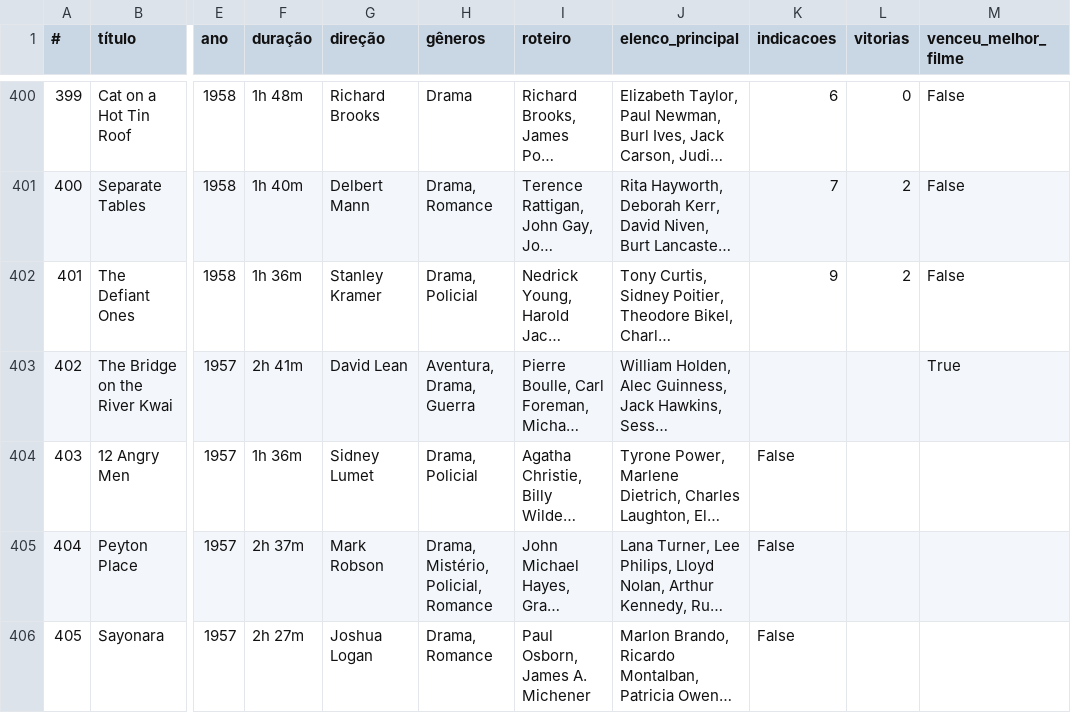
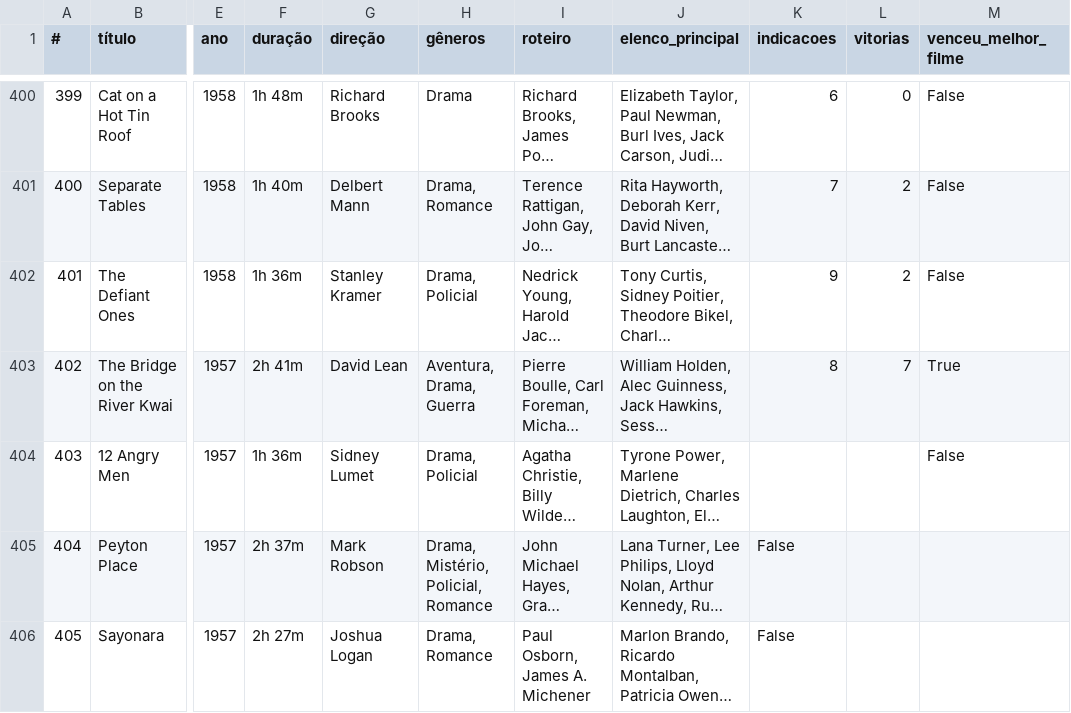
Before and after one commit to nicolascaseiro/Oscar-Melhor-Filme, a CSV file: oscar_melhor_filme.csv, drawn as a sheet; only a part is shown, gaps mark what is left out; long unchanged cells end in …; the diff names each change by its address in the sheet, - before the commit and + after, or states it on an @@ line.

Commit message:
Update oscar_melhor_filme.csv

```diff
--- a/oscar_melhor_filme.csv
+++ b/oscar_melhor_filme.csv
-K403 (indicacoes): (empty)
+K403 (indicacoes): 8
-L403 (vitorias): (empty)
+L403 (vitorias): 7
-K404 (indicacoes): False
+K404 (indicacoes): (empty)
-M404 (venceu_melhor_filme): (empty)
+M404 (venceu_melhor_filme): False
```
